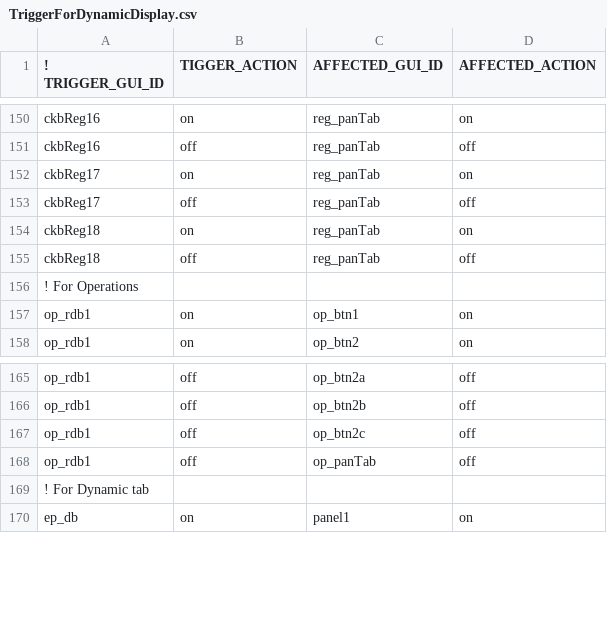
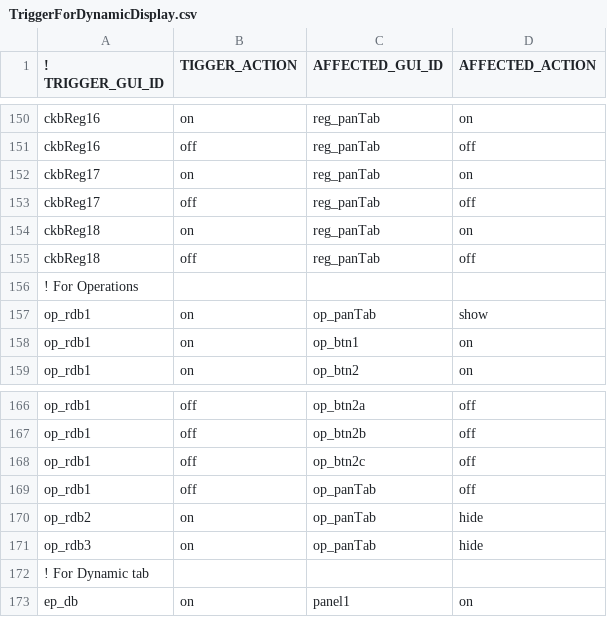
Before and after one commit to LimnoTech/CalLiteGUI_P3, a CSV file: CalLiteGUI_P3/Config/TriggerForDynamicDisplay.csv, drawn as a sheet; only a part is shown, gaps mark what is left out.

Commit message:
Refine Operations dashboard (2)
Hide WSIDI table when FAM or UD radio buttons selected

```diff
--- a/CalLiteGUI_P3/Config/TriggerForDynamicDisplay.csv
+++ b/CalLiteGUI_P3/Config/TriggerForDynamicDisplay.csv
@@ -156,2 +156,3 @@ ckbReg18,off,reg_panTab,off
 ! For Operations,,,
+op_rdb1,on,op_panTab,show
 op_rdb1,on,op_btn1,on
@@ -168,2 +169,4 @@ op_rdb1,off,op_btn2c,off
 op_rdb1,off,op_panTab,off
+op_rdb2,on,op_panTab,hide
+op_rdb3,on,op_panTab,hide
 ! For Dynamic tab,,,
```
Also changed, not shown: 1 other file.
